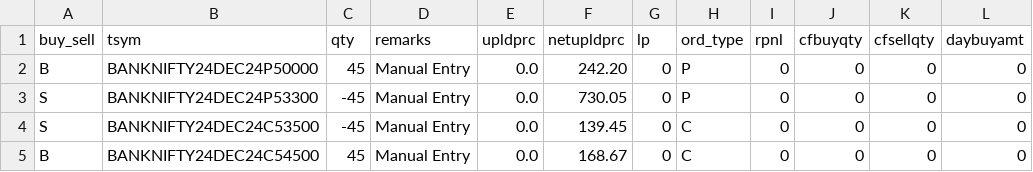
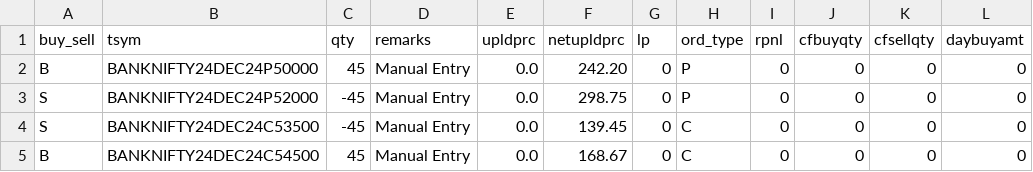
Before and after one commit to Rana-test/AutoT_forked, a CSV file: Positions/banknifty_pos1.csv, drawn as a sheet; only a part is shown; the diff names each change by its address in the sheet, - before the commit and + after, or states it on an @@ line.

Commit message:
Update banknifty_pos1.csv

```diff
--- a/Positions/banknifty_pos1.csv
+++ b/Positions/banknifty_pos1.csv
-B3 (tsym): BANKNIFTY24DEC24P53300
+B3 (tsym): BANKNIFTY24DEC24P52000
-F3 (netupldprc): 730.05
+F3 (netupldprc): 298.75
```
